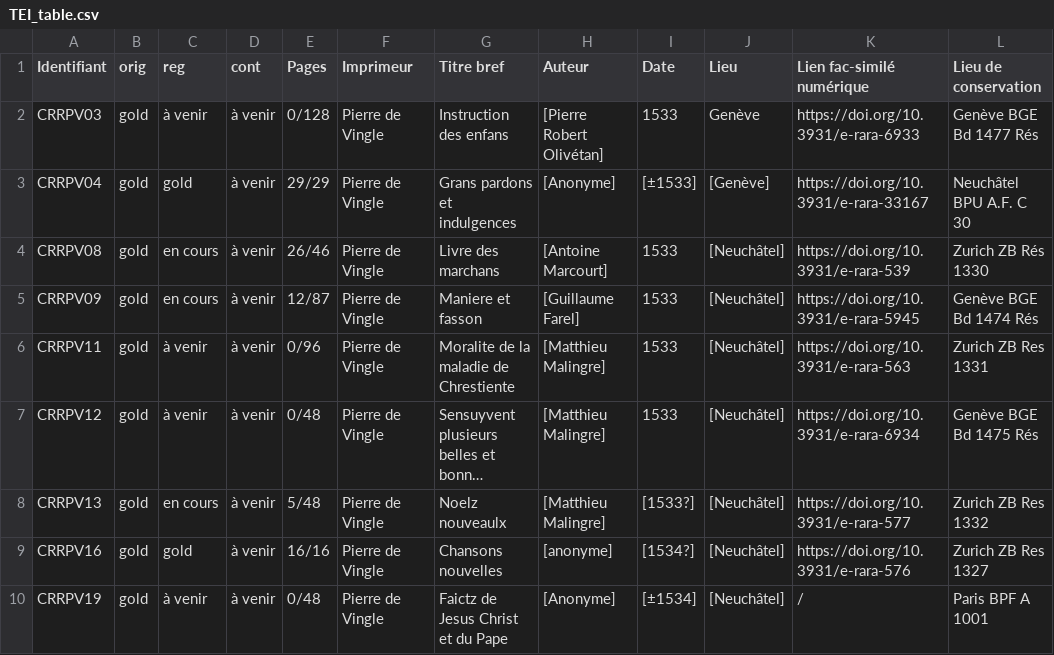
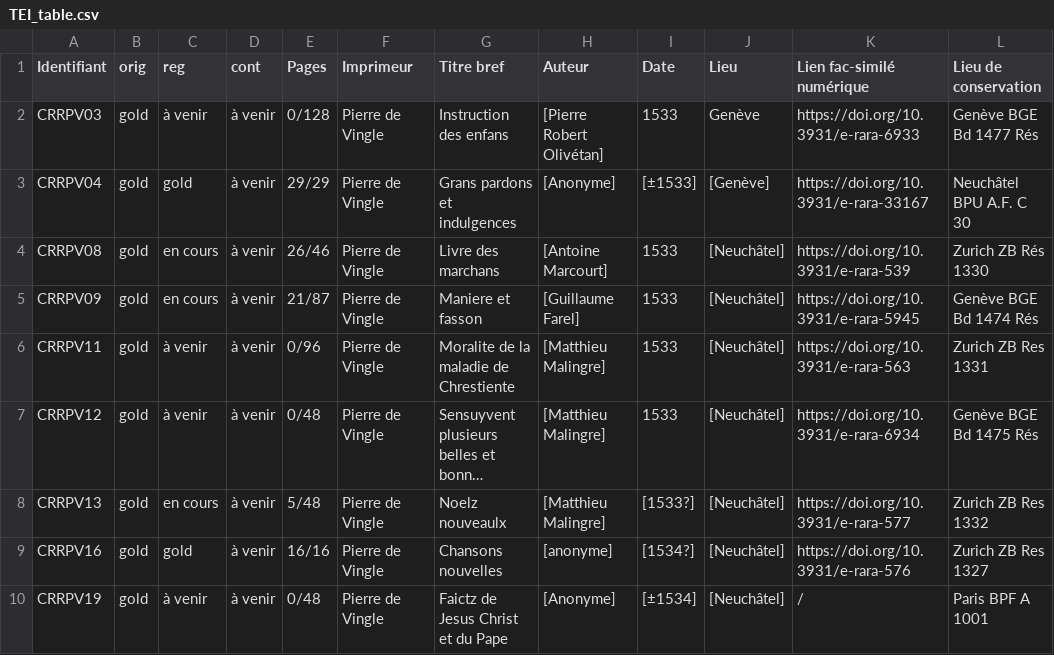
Before and after one commit to SETAFDH/TEI-SETAF, a CSV file: TEI_table.csv, drawn as a sheet; only a part is shown; long unchanged cells end in ….

Commit message:
Update TEI_table ManiereETFasson.csv

```diff
--- a/TEI_table.csv
+++ b/TEI_table.csv
@@ -4,3 +4,3 @@ CRRPV04,gold,gold,à venir,29/29,Pierre de Vingle,Grans pardons et indulgences,[
 CRRPV08,gold,en cours,à venir,26/46,Pierre de Vingle,Livre des marchans,[Antoine Marcourt],1533,[Neuchâtel],https://doi.org/10.3931/e-rara-539,Zurich ZB Rés 1330
-CRRPV09,gold,en cours,à venir,12/87,Pierre de Vingle,Maniere et fasson ,[Guillaume Farel],1533,[Neuchâtel],https://doi.org/10.3931/e-rara-5945,Genève BGE Bd 1474 Rés
+CRRPV09,gold,en cours,à venir,21/87,Pierre de Vingle,Maniere et fasson ,[Guillaume Farel],1533,[Neuchâtel],https://doi.org/10.3931/e-rara-5945,Genève BGE Bd 1474 Rés
 CRRPV11,gold,à venir,à venir,0/96,Pierre de Vingle,Moralite de la maladie de Chrestiente,[Matthieu Malingre],1533,[Neuchâtel],https://doi.org/10.3931/e-rara-563,Zurich ZB Res 1331
```
